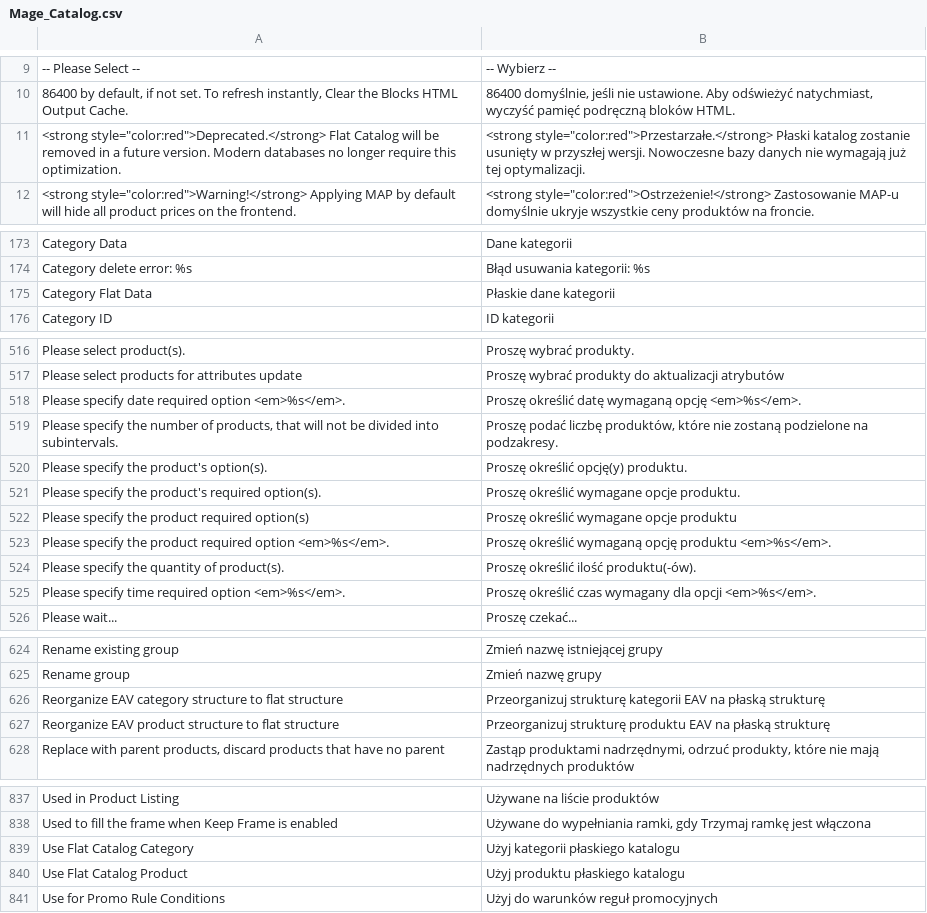
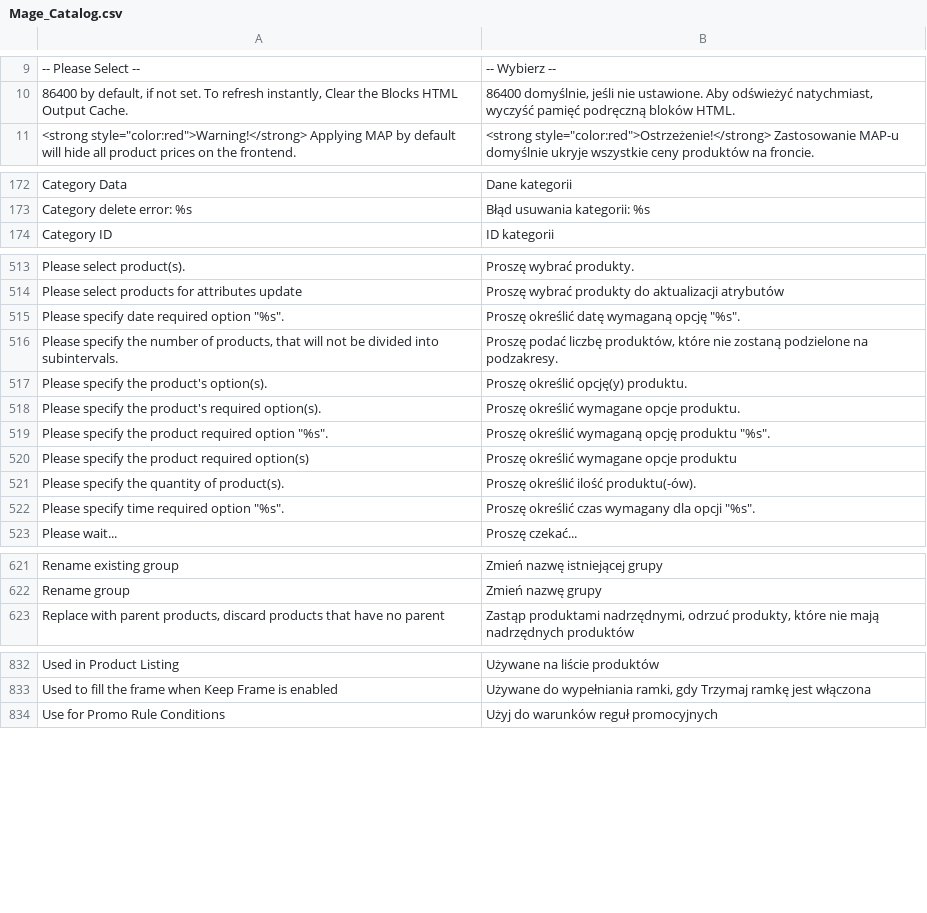
Before and after one commit to MahoCommerce/maho-language-pl_PL, a CSV file: app/locale/pl_PL/Mage_Catalog.csv, drawn as a sheet; only a part is shown, gaps mark what is left out; the diff covers the shown part only.

```diff
--- a/app/locale/pl_PL/Mage_Catalog.csv
+++ b/app/locale/pl_PL/Mage_Catalog.csv
@@ -10,3 +10,2 @@
 "86400 by default, if not set. To refresh instantly, Clear the Blocks HTML Output Cache.","86400 domyślnie, jeśli nie ustawione. Aby odświeżyć natychmiast, wyczyść pamięć podręczną bloków HTML."
-"<strong style=""color:red"">Deprecated.</strong> Flat Catalog will be removed in a future version. Modern databases no longer require this optimization.","<strong style=""color:red"">Przestarzałe.</strong> Płaski katalog zostanie usunięty w przyszłej wersji. Nowoczesne bazy danych nie wymagają już tej optymalizacji."
 "<strong style=""color:red"">Warning!</strong> Applying MAP by default will hide all product prices on the frontend.","<strong style=""color:red"">Ostrzeżenie!</strong> Zastosowanie MAP-u domyślnie ukryje wszystkie ceny produktów na froncie."
@@ -174,3 +173,2 @@
 "Category delete error: %s","Błąd usuwania kategorii: %s"
-"Category Flat Data","Płaskie dane kategorii"
 "Category ID","ID kategorii"
@@ -517,3 +514,3 @@
 "Please select products for attributes update","Proszę wybrać produkty do aktualizacji atrybutów"
-"Please specify date required option <em>%s</em>.","Proszę określić datę wymaganą opcję <em>%s</em>."
+"Please specify date required option ""%s"".","Proszę określić datę wymaganą opcję ""%s""."
 "Please specify the number of products, that will not be divided into subintervals.","Proszę podać liczbę produktów, które nie zostaną podzielone na podzakresy."
@@ -521,6 +518,6 @@
 "Please specify the product's required option(s).","Proszę określić wymagane opcje produktu."
+"Please specify the product required option ""%s"".","Proszę określić wymaganą opcję produktu ""%s""."
 "Please specify the product required option(s)","Proszę określić wymagane opcje produktu"
-"Please specify the product required option <em>%s</em>.","Proszę określić wymaganą opcję produktu <em>%s</em>."
 "Please specify the quantity of product(s).","Proszę określić ilość produktu(-ów)."
-"Please specify time required option <em>%s</em>.","Proszę określić czas wymagany dla opcji <em>%s</em>."
+"Please specify time required option ""%s"".","Proszę określić czas wymagany dla opcji ""%s""."
 "Please wait...","Proszę czekać..."
@@ -625,4 +622,2 @@
 "Rename group","Zmień nazwę grupy"
-"Reorganize EAV category structure to flat structure","Przeorganizuj strukturę kategorii EAV na płaską strukturę"
-"Reorganize EAV product structure to flat structure","Przeorganizuj strukturę produktu EAV na płaską strukturę"
 "Replace with parent products, discard products that have no parent","Zastąp produktami nadrzędnymi, odrzuć produkty, które nie mają nadrzędnych produktów"
@@ -838,4 +833,2 @@
 "Used to fill the frame when Keep Frame is enabled","Używane do wypełniania ramki, gdy Trzymaj ramkę jest włączona"
-"Use Flat Catalog Category","Użyj kategorii płaskiego katalogu"
-"Use Flat Catalog Product","Użyj produktu płaskiego katalogu"
 "Use for Promo Rule Conditions","Użyj do warunków reguł promocyjnych"
```
Also changed, not shown: 2 added rows, 3 removed rows and 2 edited cells elsewhere in this file, app/locale/pl_PL/Mage_Core.csv, app/locale/pl_PL/Mage_Customer.csv, 32 other files.
